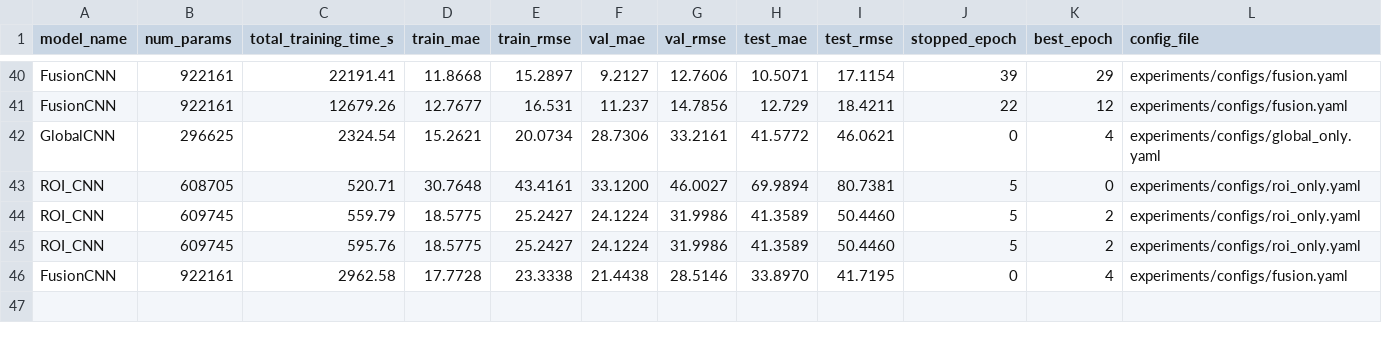
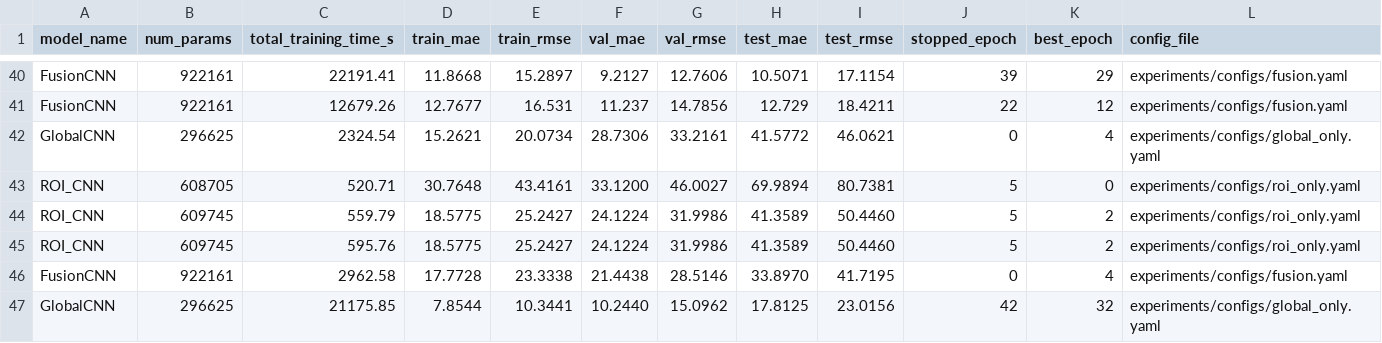
Before and after one commit to ztutar/HDA_Project, a CSV file: experiments/train_results_summary.csv, drawn as a sheet; only a part is shown, gaps mark what is left out; rows hold the shown columns only; the diff names each change by its address in the sheet, - before the commit and + after, or states it on an @@ line.

```diff
--- a/experiments/train_results_summary.csv
+++ b/experiments/train_results_summary.csv
+row 47: GlobalCNN | 296625 | 21175.85 | 7.8544 | 10.3441 | 10.2440 | 15.0962 | 17.8125 | 23.0156 | 42 | 32 | experiments/configs/global_only.yaml
```
Also changed, not shown: 12 other files.
